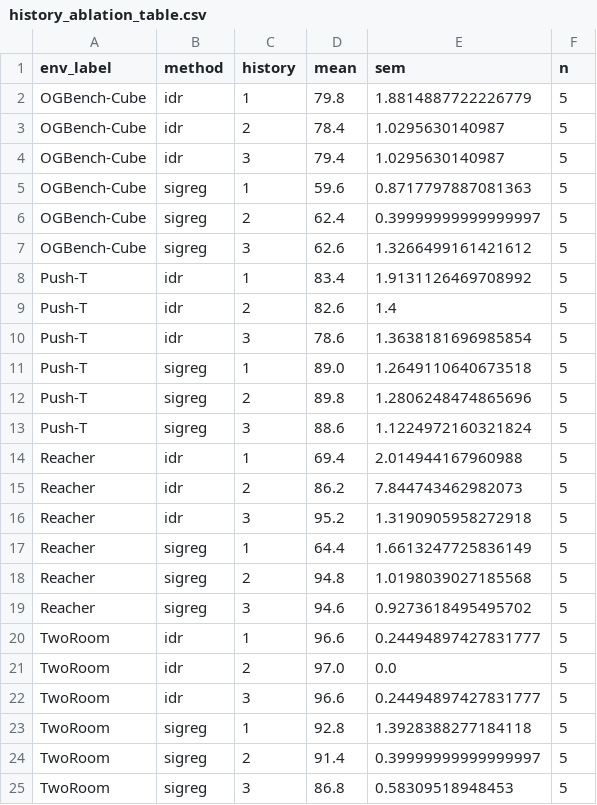
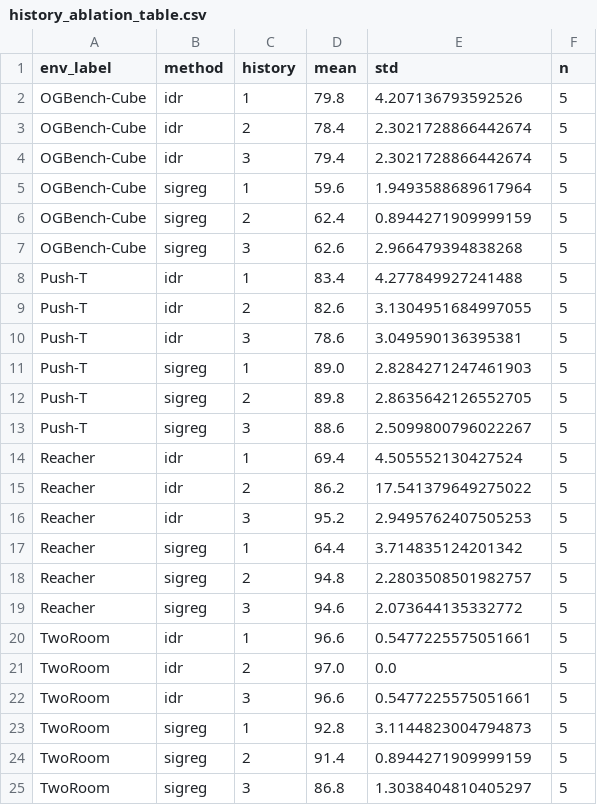
Before and after one commit to petr-ivashkov/sensorimotor-world-model, a CSV file: planning/experiments/history_ablation/history_ablation_table.csv, drawn as a sheet.

```diff
--- a/planning/experiments/history_ablation/history_ablation_table.csv
+++ b/planning/experiments/history_ablation/history_ablation_table.csv
@@ -1,25 +1,25 @@
-env_label,method,history,mean,sem,n
-OGBench-Cube,idr,1,79.8,1.8814887722226779,5
-OGBench-Cube,idr,2,78.4,1.0295630140987,5
-OGBench-Cube,idr,3,79.4,1.0295630140987,5
-OGBench-Cube,sigreg,1,59.6,0.8717797887081363,5
-OGBench-Cube,sigreg,2,62.4,0.39999999999999997,5
-OGBench-Cube,sigreg,3,62.6,1.3266499161421612,5
-Push-T,idr,1,83.4,1.9131126469708992,5
-Push-T,idr,2,82.6,1.4,5
-Push-T,idr,3,78.6,1.3638181696985854,5
-Push-T,sigreg,1,89.0,1.2649110640673518,5
-Push-T,sigreg,2,89.8,1.2806248474865696,5
-Push-T,sigreg,3,88.6,1.1224972160321824,5
-Reacher,idr,1,69.4,2.014944167960988,5
-Reacher,idr,2,86.2,7.844743462982073,5
-Reacher,idr,3,95.2,1.3190905958272918,5
-Reacher,sigreg,1,64.4,1.6613247725836149,5
-Reacher,sigreg,2,94.8,1.0198039027185568,5
-Reacher,sigreg,3,94.6,0.9273618495495702,5
-TwoRoom,idr,1,96.6,0.24494897427831777,5
+env_label,method,history,mean,std,n
+OGBench-Cube,idr,1,79.8,4.207136793592526,5
+OGBench-Cube,idr,2,78.4,2.3021728866442674,5
+OGBench-Cube,idr,3,79.4,2.3021728866442674,5
+OGBench-Cube,sigreg,1,59.6,1.9493588689617964,5
+OGBench-Cube,sigreg,2,62.4,0.8944271909999159,5
+OGBench-Cube,sigreg,3,62.6,2.966479394838268,5
+Push-T,idr,1,83.4,4.277849927241488,5
+Push-T,idr,2,82.6,3.1304951684997055,5
+Push-T,idr,3,78.6,3.049590136395381,5
+Push-T,sigreg,1,89.0,2.8284271247461903,5
+Push-T,sigreg,2,89.8,2.8635642126552705,5
+Push-T,sigreg,3,88.6,2.5099800796022267,5
+Reacher,idr,1,69.4,4.505552130427524,5
+Reacher,idr,2,86.2,17.541379649275022,5
+Reacher,idr,3,95.2,2.9495762407505253,5
+Reacher,sigreg,1,64.4,3.714835124201342,5
+Reacher,sigreg,2,94.8,2.2803508501982757,5
+Reacher,sigreg,3,94.6,2.073644135332772,5
+TwoRoom,idr,1,96.6,0.5477225575051661,5
 TwoRoom,idr,2,97.0,0.0,5
-TwoRoom,idr,3,96.6,0.24494897427831777,5
-TwoRoom,sigreg,1,92.8,1.3928388277184118,5
-TwoRoom,sigreg,2,91.4,0.39999999999999997,5
-TwoRoom,sigreg,3,86.8,0.58309518948453,5
+TwoRoom,idr,3,96.6,0.5477225575051661,5
+TwoRoom,sigreg,1,92.8,3.1144823004794873,5
+TwoRoom,sigreg,2,91.4,0.8944271909999159,5
+TwoRoom,sigreg,3,86.8,1.3038404810405297,5
```
Also changed, not shown: 17 other files.
